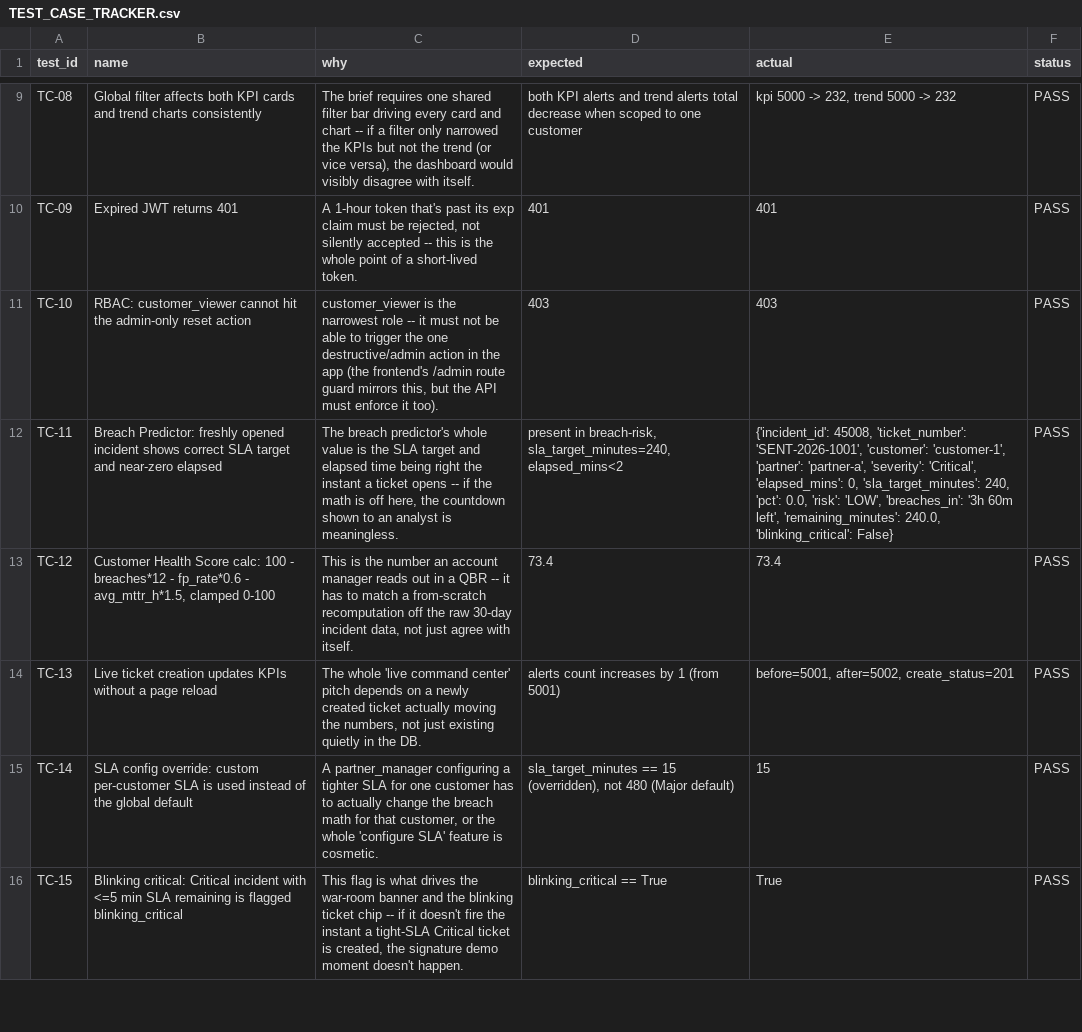
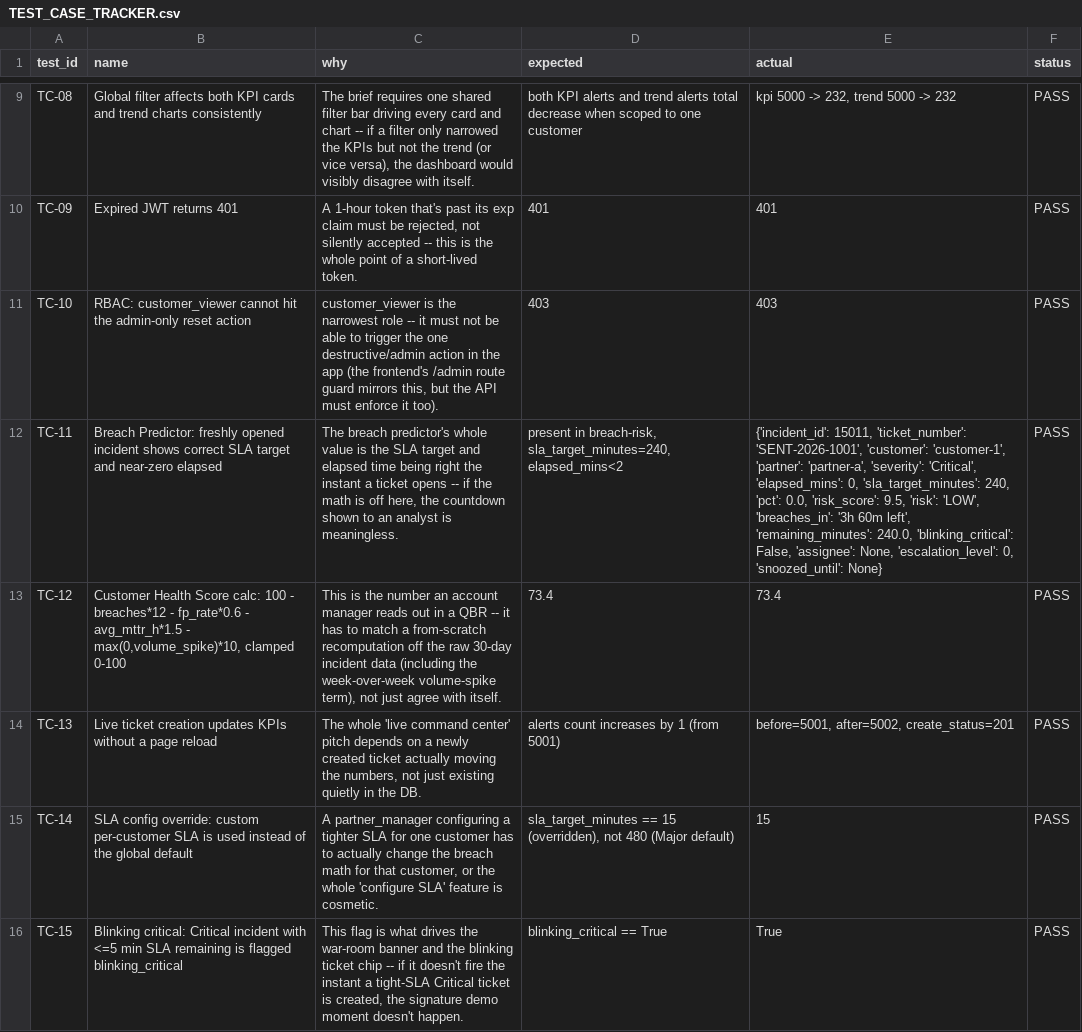
Before and after one commit to VaibhavNarule-AI/demo-hacathon, a CSV file: testcases/TEST_CASE_TRACKER.csv, drawn as a sheet; only a part is shown, gaps mark what is left out; the diff covers the shown part only; the diff names each change by its address in the sheet, - before the commit and + after, or states it on an @@ line.

```diff
--- a/testcases/TEST_CASE_TRACKER.csv
+++ b/testcases/TEST_CASE_TRACKER.csv
-E12 (actual): {'incident_id': 45008, 'ticket_number': 'SENT-2026-1001', 'customer': 'customer-1', 'partner': 'partner-a', 'severity': 'Critical', 'elapsed_mins': 0, 'sla_target_minutes': 240, 'pct': 0.0, 'risk': 'LOW', 'breaches_in': '3h 60m left', 'remaining_minutes': 240.0, 'blinking_critical': False}
+E12 (actual): {'incident_id': 15011, 'ticket_number': 'SENT-2026-1001', 'customer': 'customer-1', 'partner': 'partner-a', 'severity': 'Critical', 'elapsed_mins': 0, 'sla_target_minutes': 240, 'pct': 0.0, 'risk_score': 9.5, 'risk': 'LOW', 'breaches_in': '3h 60m left', 'remaining_minutes': 240.0, 'blinking_critical': False, 'assignee': None, 'escalation_level': 0, 'snoozed_until': None}
-B13 (name): …fp_rate*0.6 - avg_mttr_h*1.5, clamped 0-100
+B13 (name): …fp_rate*0.6 - avg_mttr_h*1.5 - max(0,volume_spike)*10, clamped 0-100
-C13 (why): …30-day incident data, not just…
+C13 (why): …30-day incident data (including the week-over-week volume-spike term), not just…
```
Also changed, not shown: 4 added rows elsewhere in this file, docs/incident_sample.csv, 42 other files.
